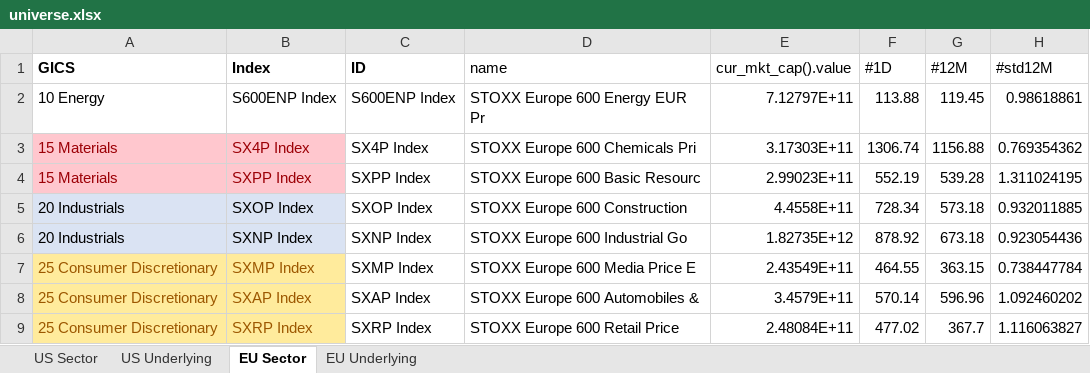
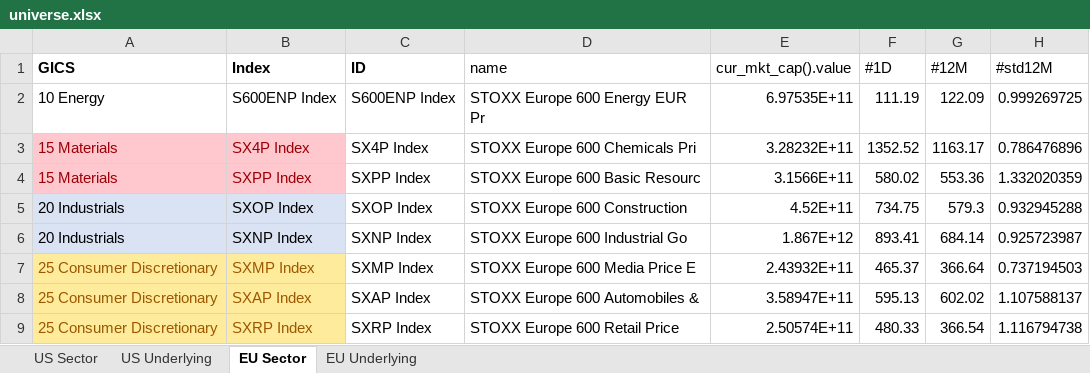
Before and after one commit to ssymhoven/momentum-strategy, an Excel workbook: universe.xlsx, sheet EU Sector, drawn as a sheet; only a part is shown; values as stored, in another font and other column widths than the file's, no borders; the diff covers the shown part only; the diff names each change by its address in the sheet, - before the commit and + after, or states it on an @@ line.

```diff
--- a/universe.xlsx (sheet EU Sector)
+++ b/universe.xlsx (sheet EU Sector)
-E2 (cur_mkt_cap().value): 7.12797E+11
+E2 (cur_mkt_cap().value): 6.97535E+11
-F2 (#1D): 113.88
+F2 (#1D): 111.19
-G2 (#12M): 119.45
+G2 (#12M): 122.09
-H2 (#std12M): 0.98618861
+H2 (#std12M): 0.999269725
-E3 (cur_mkt_cap().value): 3.17303E+11
+E3 (cur_mkt_cap().value): 3.28232E+11
-F3 (#1D): 1306.74
+F3 (#1D): 1352.52
-G3 (#12M): 1156.88
+G3 (#12M): 1163.17
-H3 (#std12M): 0.769354362
+H3 (#std12M): 0.786476896
-E4 (cur_mkt_cap().value): 2.99023E+11
+E4 (cur_mkt_cap().value): 3.1566E+11
-F4 (#1D): 552.19
+F4 (#1D): 580.02
-G4 (#12M): 539.28
+G4 (#12M): 553.36
-H4 (#std12M): 1.311024195
+H4 (#std12M): 1.332020359
-E5 (cur_mkt_cap().value): 4.4558E+11
+E5 (cur_mkt_cap().value): 4.52E+11
-F5 (#1D): 728.34
+F5 (#1D): 734.75
-G5 (#12M): 573.18
+G5 (#12M): 579.3
-H5 (#std12M): 0.932011885
+H5 (#std12M): 0.932945288
-E6 (cur_mkt_cap().value): 1.82735E+12
+E6 (cur_mkt_cap().value): 1.867E+12
-F6 (#1D): 878.92
+F6 (#1D): 893.41
-G6 (#12M): 673.18
+G6 (#12M): 684.14
-H6 (#std12M): 0.923054436
+H6 (#std12M): 0.925723987
-E7 (cur_mkt_cap().value): 2.43549E+11
+E7 (cur_mkt_cap().value): 2.43932E+11
-F7 (#1D): 464.55
+F7 (#1D): 465.37
-G7 (#12M): 363.15
+G7 (#12M): 366.64
-H7 (#std12M): 0.738447784
+H7 (#std12M): 0.737194503
-E8 (cur_mkt_cap().value): 3.4579E+11
+E8 (cur_mkt_cap().value): 3.58947E+11
-F8 (#1D): 570.14
+F8 (#1D): 595.13
-G8 (#12M): 596.96
+G8 (#12M): 602.02
-H8 (#std12M): 1.092460202
+H8 (#std12M): 1.107588137
-E9 (cur_mkt_cap().value): 2.48084E+11
+E9 (cur_mkt_cap().value): 2.50574E+11
-F9 (#1D): 477.02
+F9 (#1D): 480.33
-G9 (#12M): 367.7
+G9 (#12M): 366.54
-H9 (#std12M): 1.116063827
+H9 (#std12M): 1.116794738
```
Also changed, not shown: 48 edited cells elsewhere in this sheet, sheet EU Underlying, sheet US Underlying, sheet US Sector, beta.xlsx, 7 other files.
